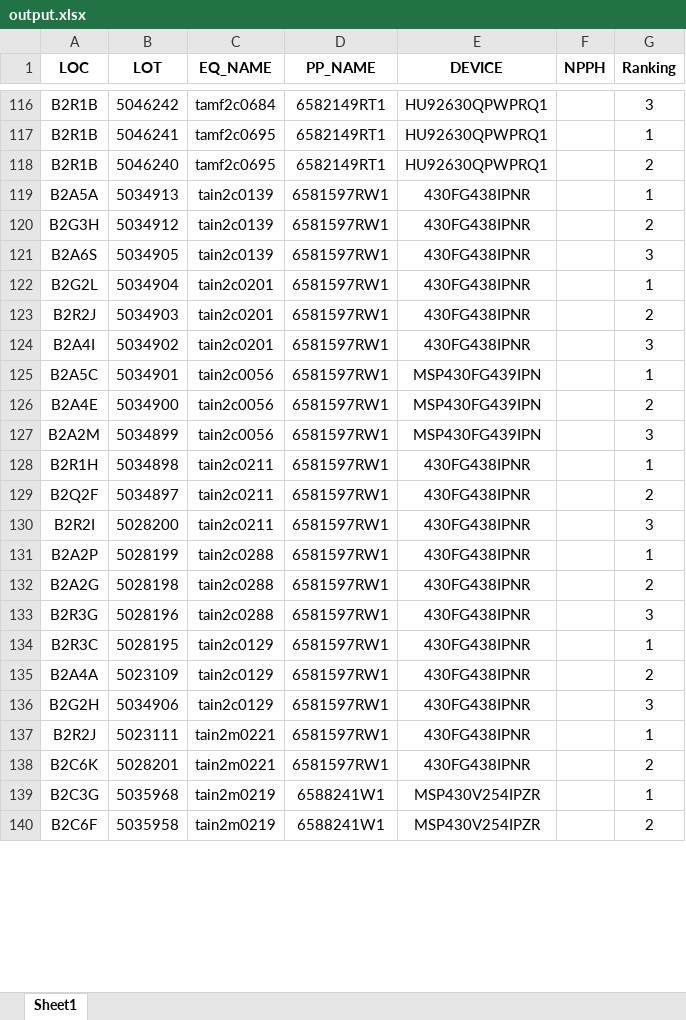
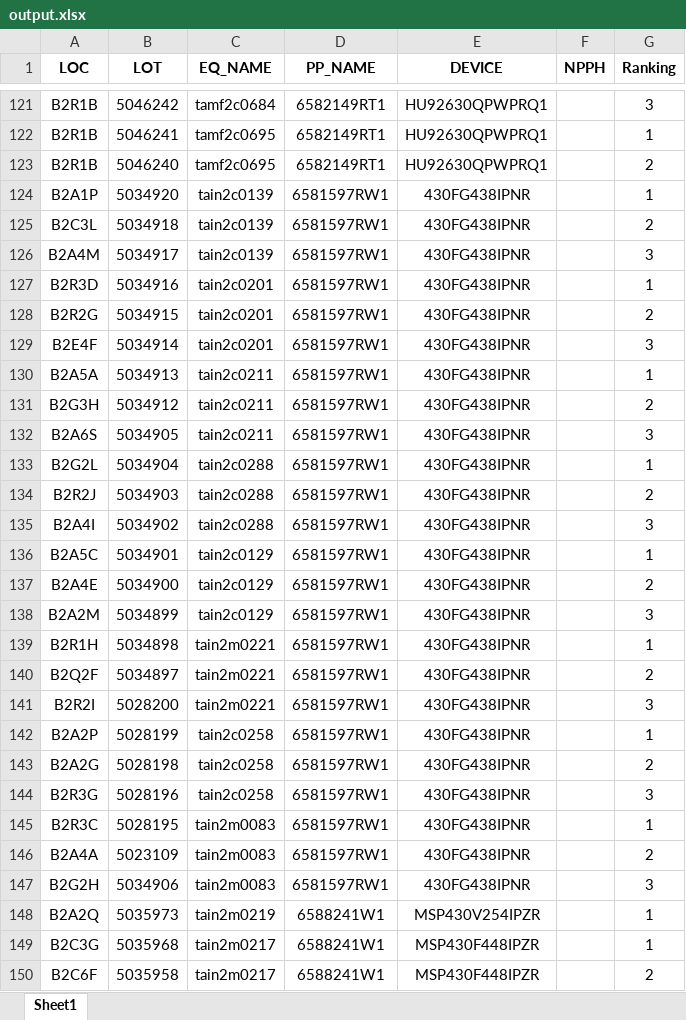
Before and after one commit to appletime81/nphh, an Excel workbook: 0808_TESTING/output.xlsx, sheet Sheet1, drawn as a sheet; only a part is shown, gaps mark what is left out; values as stored, in another font and other column widths than the file's, no borders; removed rows and columns are numbered as before the commit, all else as after; the diff covers the shown part only; the diff names each change by its address in the sheet, - before the commit and + after, or states it on an @@ line.

```diff
--- a/0808_TESTING/output.xlsx (sheet Sheet1)
+++ b/0808_TESTING/output.xlsx (sheet Sheet1)
+row 124: B2A1P | 5034920 | tain2c0139 | 6581597RW1 | 430FG438IPNR |  | 1
+row 125: B2C3L | 5034918 | tain2c0139 | 6581597RW1 | 430FG438IPNR |  | 2
+row 126: B2A4M | 5034917 | tain2c0139 | 6581597RW1 | 430FG438IPNR |  | 3
+row 127: B2R3D | 5034916 | tain2c0201 | 6581597RW1 | 430FG438IPNR |  | 1
+row 128: B2R2G | 5034915 | tain2c0201 | 6581597RW1 | 430FG438IPNR |  | 2
+row 129: B2E4F | 5034914 | tain2c0201 | 6581597RW1 | 430FG438IPNR |  | 3
-C130:C132 (EQ_NAME): tain2c0139
+C130:C132 (EQ_NAME): tain2c0211
-C133:C135 (EQ_NAME): tain2c0201
+C133:C135 (EQ_NAME): tain2c0288
-C136:C138 (EQ_NAME): tain2c0056
+C136:C138 (EQ_NAME): tain2c0129
-E136:E138 (DEVICE): MSP430FG439IPN
+E136:E138 (DEVICE): 430FG438IPNR
-C139:C141 (EQ_NAME): tain2c0211
+C139:C141 (EQ_NAME): tain2m0221
-C142:C144 (EQ_NAME): tain2c0288
+C142:C144 (EQ_NAME): tain2c0258
-C145:C147 (EQ_NAME): tain2c0129
+C145:C147 (EQ_NAME): tain2m0083
-row 137: B2R2J | 5023111 | tain2m0221 | 6581597RW1 | 430FG438IPNR |  | 1
-row 138: B2C6K | 5028201 | tain2m0221 | 6581597RW1 | 430FG438IPNR |  | 2
+row 148: B2A2Q | 5035973 | tain2m0219 | 6588241W1 | MSP430V254IPZR |  | 1
-C149:C150 (EQ_NAME): tain2m0219
+C149:C150 (EQ_NAME): tain2m0217
-E149:E150 (DEVICE): MSP430V254IPZR
+E149:E150 (DEVICE): MSP430F448IPZR
```
Also changed, not shown: 22 added rows, 19 removed rows and 22 edited cells elsewhere in this sheet, 0808_TESTING/BPCWIP_2.xlsx, 0808_TESTING/template_1.xlsx, 4 other files.
